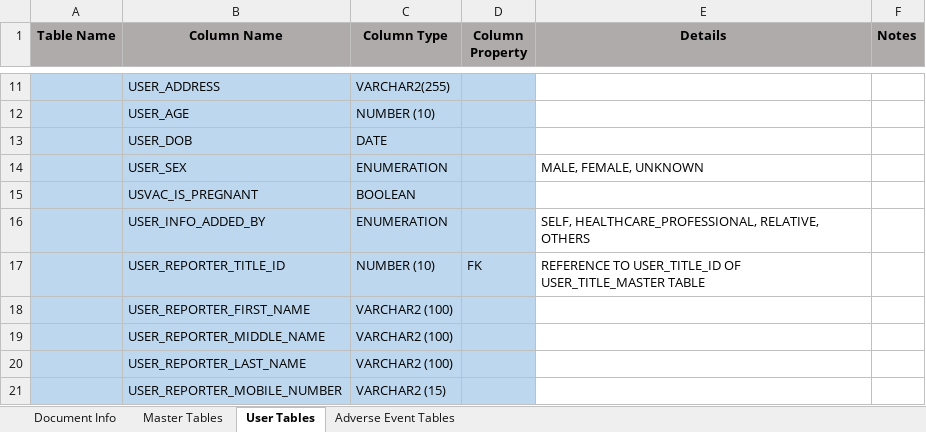
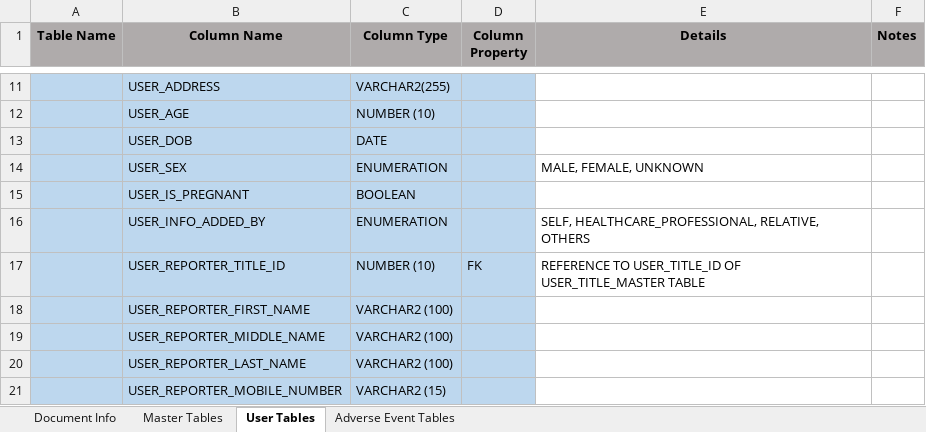
Before and after one commit to AghaZafeer/CFC, an Excel workbook: Documents/CFC-VAERS-Database-Design.xlsx, sheet User Tables, drawn as a sheet; only a part is shown, gaps mark what is left out; values as stored, in another font and other column widths than the file's, no borders; the diff names each change by its address in the sheet, - before the commit and + after, or states it on an @@ line.

```diff
--- a/Documents/CFC-VAERS-Database-Design.xlsx (sheet User Tables)
+++ b/Documents/CFC-VAERS-Database-Design.xlsx (sheet User Tables)
-B15 (Column Name): USVAC_IS_PREGNANT
+B15 (Column Name): USER_IS_PREGNANT
```
Also changed, not shown: sheet Master Tables, sheet Adverse Event Tables, 21 other files.
